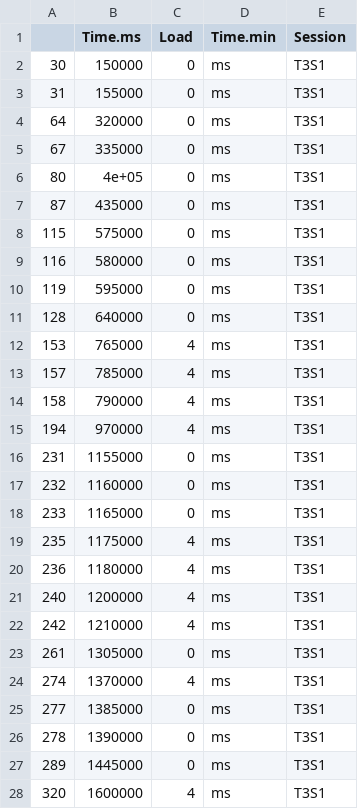
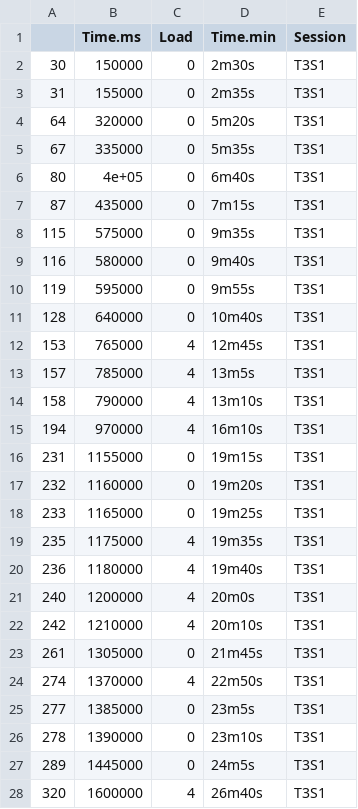
Before and after one commit to lprisan/jdc-data-analysis, a CSV file: cleandata/InterestingEpisodes.T3S1.window10s.slide5s.csv, drawn as a sheet; only a part is shown; the diff covers the shown part only.

Commit message:
Added histogram for load and fixed export of interesting episodes

```diff
--- a/cleandata/InterestingEpisodes.T3S1.window10s.slide5s.csv
+++ b/cleandata/InterestingEpisodes.T3S1.window10s.slide5s.csv
@@ -1,28 +1,28 @@
 "","Time.ms","Load","Time.min","Session"
-"30",150000,0,"ms","T3S1"
-"31",155000,0,"ms","T3S1"
-"64",320000,0,"ms","T3S1"
-"67",335000,0,"ms","T3S1"
-"80",4e+05,0,"ms","T3S1"
-"87",435000,0,"ms","T3S1"
-"115",575000,0,"ms","T3S1"
-"116",580000,0,"ms","T3S1"
-"119",595000,0,"ms","T3S1"
-"128",640000,0,"ms","T3S1"
-"153",765000,4,"ms","T3S1"
-"157",785000,4,"ms","T3S1"
-"158",790000,4,"ms","T3S1"
-"194",970000,4,"ms","T3S1"
-"231",1155000,0,"ms","T3S1"
-"232",1160000,0,"ms","T3S1"
-"233",1165000,0,"ms","T3S1"
-"235",1175000,4,"ms","T3S1"
-"236",1180000,4,"ms","T3S1"
-"240",1200000,4,"ms","T3S1"
-"242",1210000,4,"ms","T3S1"
-"261",1305000,0,"ms","T3S1"
-"274",1370000,4,"ms","T3S1"
-"277",1385000,0,"ms","T3S1"
-"278",1390000,0,"ms","T3S1"
-"289",1445000,0,"ms","T3S1"
-"320",1600000,4,"ms","T3S1"
+"30",150000,0,"2m30s","T3S1"
+"31",155000,0,"2m35s","T3S1"
+"64",320000,0,"5m20s","T3S1"
+"67",335000,0,"5m35s","T3S1"
+"80",4e+05,0,"6m40s","T3S1"
+"87",435000,0,"7m15s","T3S1"
+"115",575000,0,"9m35s","T3S1"
+"116",580000,0,"9m40s","T3S1"
+"119",595000,0,"9m55s","T3S1"
+"128",640000,0,"10m40s","T3S1"
+"153",765000,4,"12m45s","T3S1"
+"157",785000,4,"13m5s","T3S1"
+"158",790000,4,"13m10s","T3S1"
+"194",970000,4,"16m10s","T3S1"
+"231",1155000,0,"19m15s","T3S1"
+"232",1160000,0,"19m20s","T3S1"
+"233",1165000,0,"19m25s","T3S1"
+"235",1175000,4,"19m35s","T3S1"
+"236",1180000,4,"19m40s","T3S1"
+"240",1200000,4,"20m0s","T3S1"
+"242",1210000,4,"20m10s","T3S1"
+"261",1305000,0,"21m45s","T3S1"
+"274",1370000,4,"22m50s","T3S1"
+"277",1385000,0,"23m5s","T3S1"
+"278",1390000,0,"23m10s","T3S1"
+"289",1445000,0,"24m5s","T3S1"
+"320",1600000,4,"26m40s","T3S1"
```
Also changed, not shown: 12 edited cells elsewhere in this file, cleandata/InterestingEpisodes.T2S1.window10s.slide5s.csv, 1 other file.
